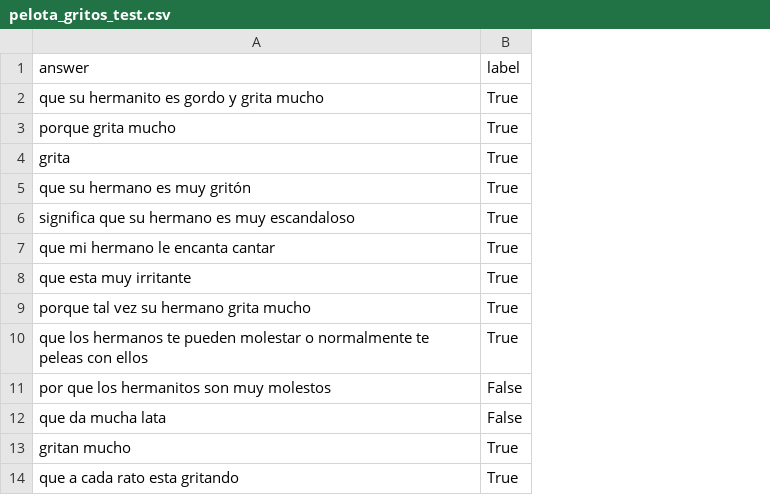
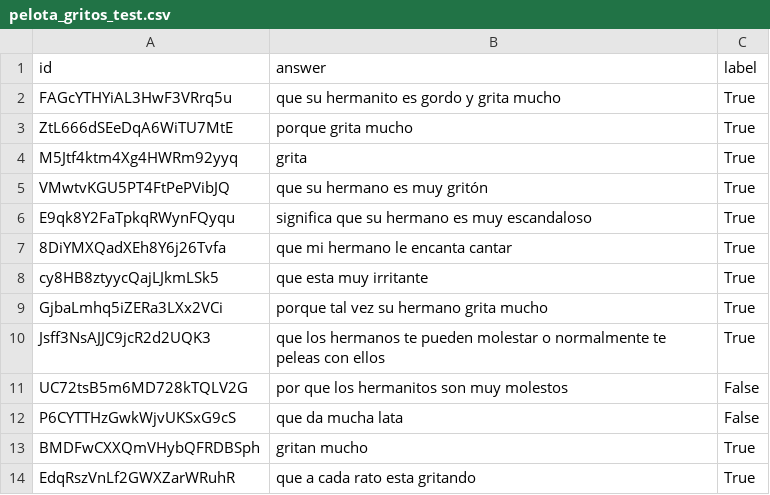
Before and after one commit to ValverDEV/NLPCogEval, a CSV file: datasets/CSVs/pelota_gritos_test.csv, drawn as a sheet; only a part is shown; the diff names each change by its address in the sheet, - before the commit and + after, or states it on an @@ line.

```diff
--- a/datasets/CSVs/pelota_gritos_test.csv
+++ b/datasets/CSVs/pelota_gritos_test.csv
+column A (id), rows 2-14: FAGcYTHYiAL3HwF3VRrq5u | ZtL666dSEeDqA6WiTU7MtE | M5Jtf4ktm4Xg4HWRm92yyq | VMwtvKGU5PT4FtPePVibJQ | E9qk8Y2FaTpkqRWynFQyqu | 8DiYMXQadXEh8Y6j26Tvfa | cy8HB8ztyycQajLJkmLSk5 | GjbaLmhq5iZERa3LXx2VCi | Jsff3NsAJJC9jcR2d2UQK3 | UC72tsB5m6MD728kTQLV2G | P6CYTTHzGwkWjvUKSxG9cS | BMDFwCXXQmVHybQFRDBSph | EdqRszVnLf2GWXZarWRuhR
```
Also changed, not shown: datasets/CSVs/pelota_pelos_test.csv, datasets/CSVs/pelota_plata_test.csv, 4 other files.
